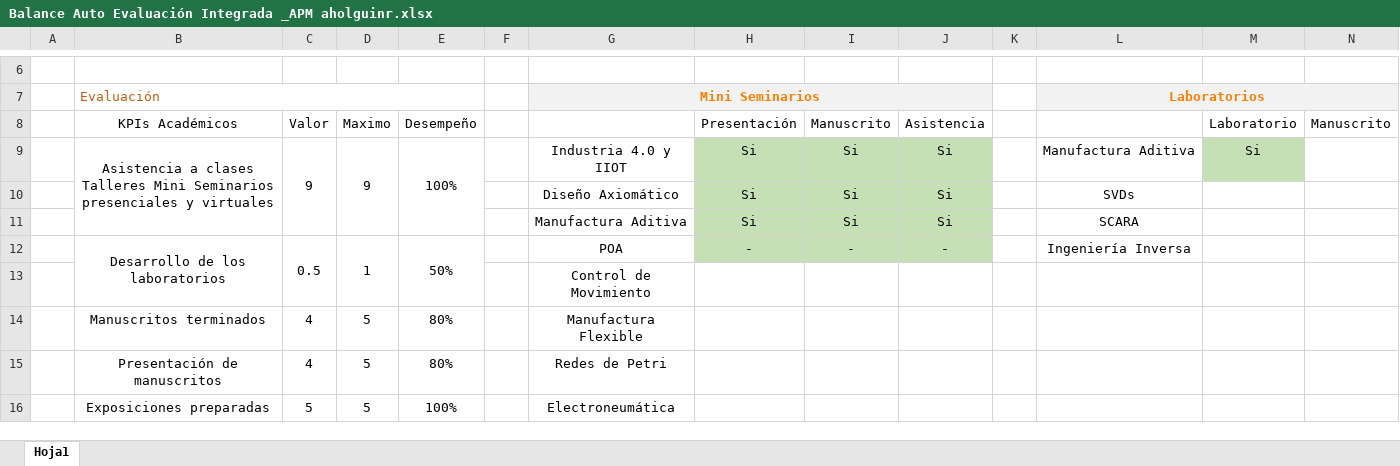
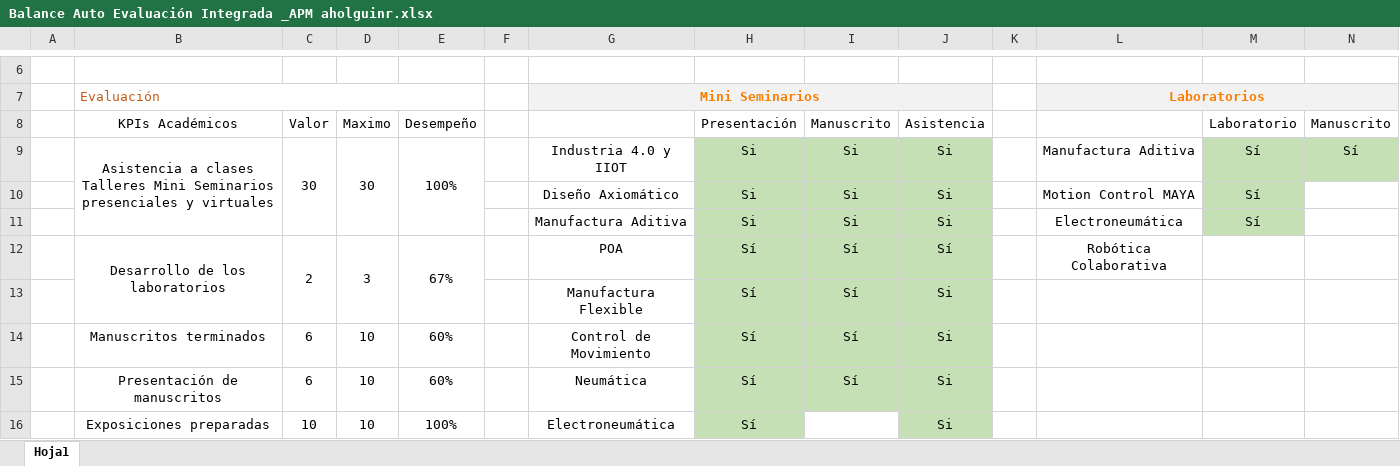
Before and after one commit to aholguinr/Semestre-10, an Excel workbook: APM/Balance Auto Evaluación Integrada _APM aholguinr.xlsx, sheet Hoja1, drawn as a sheet; only a part is shown, gaps mark what is left out; values as stored, in another font and other column widths than the file's, no borders; removed rows and columns are numbered as before the commit, all else as after; rows hold the shown columns only; the diff covers the shown part only; the diff names each change by its address in the sheet, - before the commit and + after, or states it on an @@ line.

```diff
--- a/APM/Balance Auto Evaluación Integrada _APM aholguinr.xlsx (sheet Hoja1)
+++ b/APM/Balance Auto Evaluación Integrada _APM aholguinr.xlsx (sheet Hoja1)
-C9 (Valor): 9
+C9 (Valor): 30
-D9 (Maximo): 9
+D9 (Maximo): 30
-M9 (Laboratorio): Si
+M9 (Laboratorio): Sí
-N9 (Manuscrito): (empty)
+N9 (Manuscrito): Sí
-N9 fill: none
+N9 fill: #C5E0B4
-L10: SVDs
+L10: Motion Control MAYA
-M10:M11 (Laboratorio): (empty)
+M10:M11 (Laboratorio): Sí
-M10:M11 fill: none
+M10:M11 fill: #C5E0B4
-L11: SCARA
+L11: Electroneumática
-C12 (Valor): 0.5
+C12 (Valor): 2
-D12 (Maximo): 1
+D12 (Maximo): 3
-E12 (Desempeño): 50%
+E12 (Desempeño): 67%
-H12 (Presentación): -
+H12 (Presentación): Sí
-I12 (Manuscrito): -
+I12 (Manuscrito): Sí
-J12 (Asistencia): -
+J12 (Asistencia): Sí
-L12: Ingeniería Inversa
+L12: Robótica Colaborativa
-row 13:  |  |  |  |  |  | Control de Movimiento
+row 13:  |  |  |  |  |  | Manufactura Flexible | Sí | Sí | Si
-C14:C15 (Valor): 4
+C14:C15 (Valor): 6
-D14:D16 (Maximo): 5
+D14:D16 (Maximo): 10
-E14:E15 (Desempeño): 80%
+E14:E15 (Desempeño): 60%
-G14: Manufactura Flexible
+G14: Control de Movimiento
-H14:H16 (Presentación): (empty)
+H14:H16 (Presentación): Sí
-H14:J15 fill: none
+H14:J15 fill: #C5E0B4
-I14:I15 (Manuscrito): (empty)
+I14:I15 (Manuscrito): Sí
-J14:J16 (Asistencia): (empty)
+J14:J16 (Asistencia): Si
-G15: Redes de Petri
+G15: Neumática
-C16 (Valor): 5
+C16 (Valor): 10
-H16 fill: none
+H16 fill: #C5E0B4
-J16 fill: none
+J16 fill: #C5E0B4
```
Also changed, not shown: 7 edited cells elsewhere in this sheet, APM/Autoevaluación con Sustentación Guía APM aholguinr.xlsx, 31 other files.
